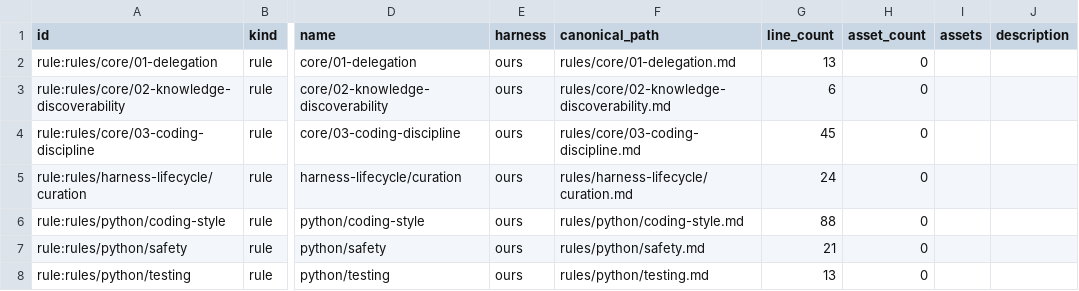
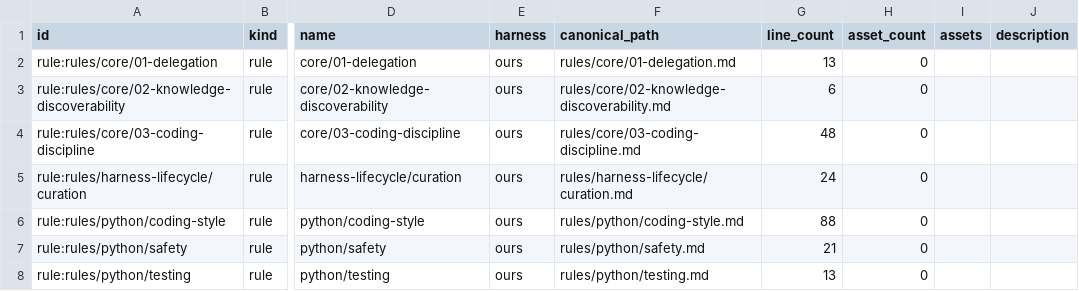
Before and after one commit to MVPavan/coding-ritual, a CSV file: harness_lifecycle/inventory/ours/rule.csv, drawn as a sheet; only a part is shown, gaps mark what is left out; the diff names each change by its address in the sheet, - before the commit and + after, or states it on an @@ line.

```diff
--- a/harness_lifecycle/inventory/ours/rule.csv
+++ b/harness_lifecycle/inventory/ours/rule.csv
-G4 (line_count): 45
+G4 (line_count): 48
```
Also changed, not shown: harness_lifecycle/inventory/ours/skill.csv, 15 other files.
